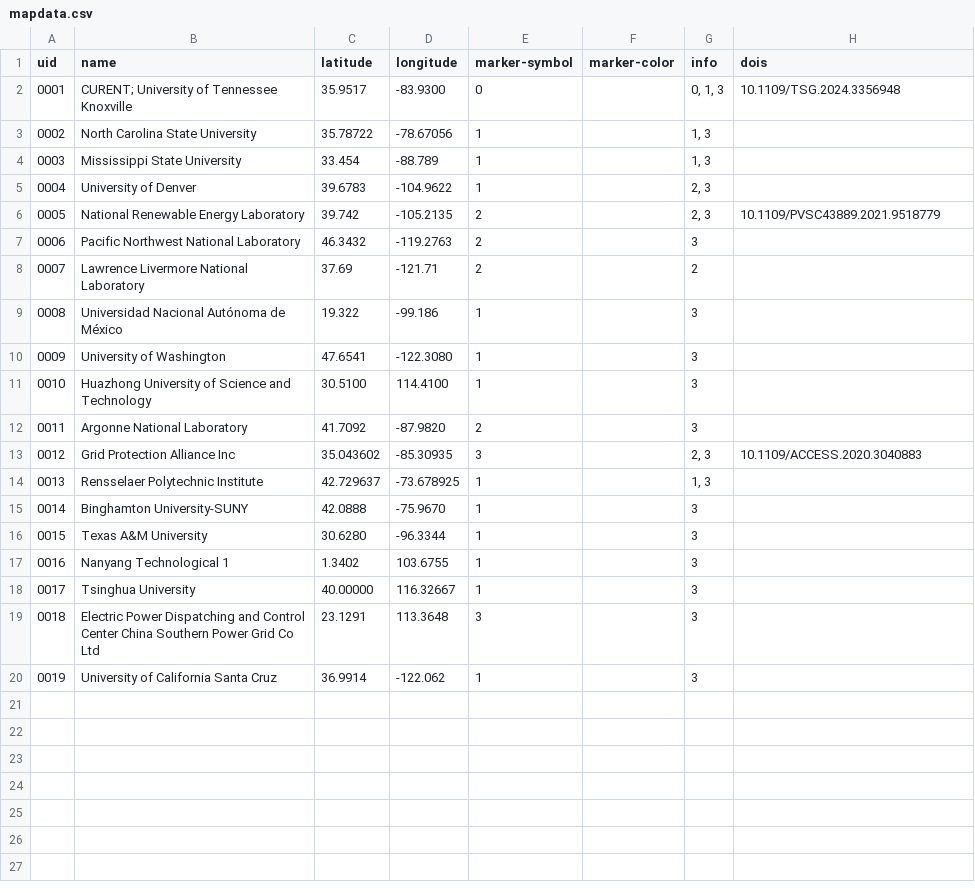
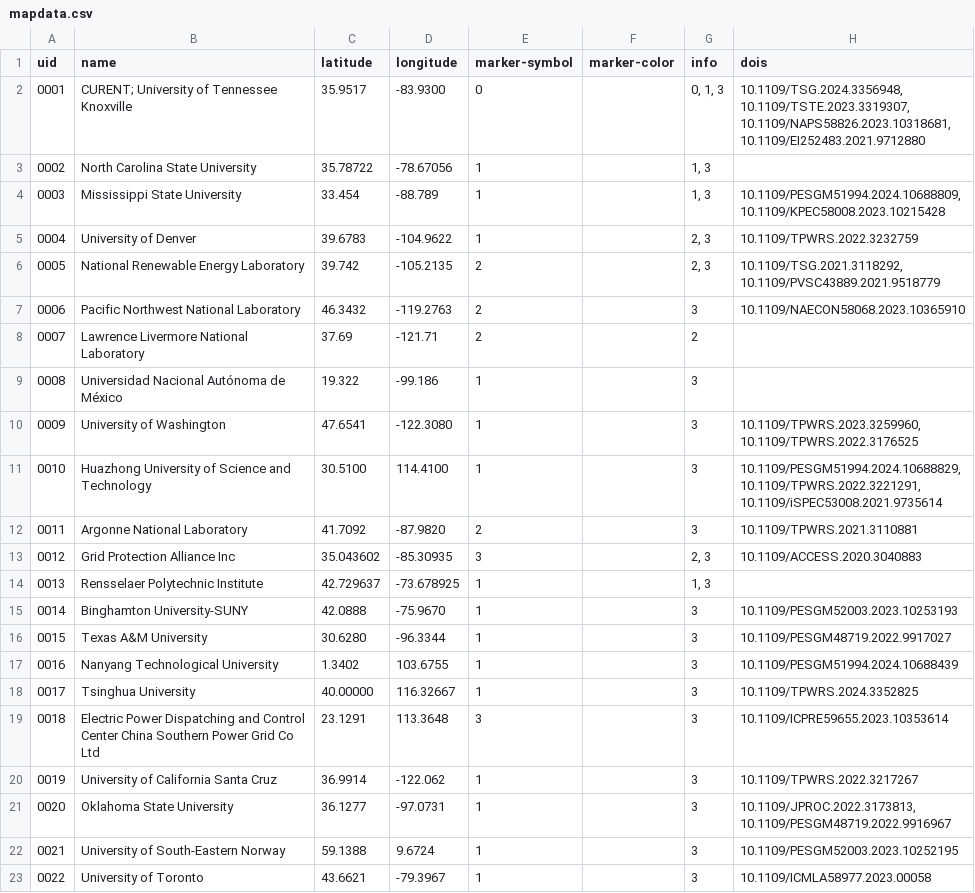
Before and after one commit to eejyin/curent.github.io, a CSV file: assets/data/mapdata.csv, drawn as a sheet.

Commit message:
[WIP] Refactor mapdata CSV, update DOIs

```diff
--- a/assets/data/mapdata.csv
+++ b/assets/data/mapdata.csv
@@ -1,20 +1,23 @@
 uid,name,latitude,longitude,marker-symbol,marker-color,info,dois
-0001,CURENT; University of Tennessee Knoxville,35.9517,-83.9300,0,,"0, 1, 3","10.1109/TSG.2024.3356948",
+0001,CURENT; University of Tennessee Knoxville,35.9517,-83.9300,0,,"0, 1, 3","10.1109/TSG.2024.3356948, 10.1109/TSTE.2023.3319307, 10.1109/NAPS58826.2023.10318681, 10.1109/EI252483.2021.9712880",
 0002,North Carolina State University,35.78722,-78.67056,1,,"1, 3",,
-0003,Mississippi State University,33.454,-88.789,1,,"1, 3",,
-0004,University of Denver,39.6783,-104.9622,1,,"2, 3",,
-0005,National Renewable Energy Laboratory,39.742,-105.2135,2,,"2, 3","10.1109/PVSC43889.2021.9518779",
-0006,Pacific Northwest National Laboratory,46.3432,-119.2763,2,,"3",,
+0003,Mississippi State University,33.454,-88.789,1,,"1, 3","10.1109/PESGM51994.2024.10688809, 10.1109/KPEC58008.2023.10215428",
+0004,University of Denver,39.6783,-104.9622,1,,"2, 3","10.1109/TPWRS.2022.3232759",
+0005,National Renewable Energy Laboratory,39.742,-105.2135,2,,"2, 3","10.1109/TSG.2021.3118292, 10.1109/PVSC43889.2021.9518779",
+0006,Pacific Northwest National Laboratory,46.3432,-119.2763,2,,"3","10.1109/NAECON58068.2023.10365910",
 0007,Lawrence Livermore National Laboratory,37.69,-121.71,2,,"2",,
 0008,Universidad Nacional Autónoma de México,19.322,-99.186,1,,"3",,
-0009,University of Washington,47.6541,-122.3080,1,,"3",,
-0010,Huazhong University of Science and Technology,30.5100,114.4100,1,,"3",,
-0011,Argonne National Laboratory,41.7092,-87.9820,2,,"3",,
+0009,University of Washington,47.6541,-122.3080,1,,"3","10.1109/TPWRS.2023.3259960, 10.1109/TPWRS.2022.3176525",
+0010,Huazhong University of Science and Technology,30.5100,114.4100,1,,"3","10.1109/PESGM51994.2024.10688829, 10.1109/TPWRS.2022.3221291, 10.1109/iSPEC53008.2021.9735614",
+0011,Argonne National Laboratory,41.7092,-87.9820,2,,"3","10.1109/TPWRS.2021.3110881",
 0012,Grid Protection Alliance Inc,35.043602,-85.30935,3,,"2, 3","10.1109/ACCESS.2020.3040883",
 0013,Rensselaer Polytechnic Institute,42.729637,-73.678925,1,,"1, 3",,
-0014,Binghamton University-SUNY,42.0888,-75.9670,1,,"3",,
-0015,Texas A&M University,30.6280,-96.3344,1,,"3",,
-0016,Nanyang Technological 1,1.3402,103.6755,1,,"3",,
-0017,Tsinghua University,40.00000,116.32667,1,,"3",,
-0018,Electric Power Dispatching and Control Center China Southern Power Grid Co Ltd,23.1291,113.3648,3,,"3",,
-0019,University of California Santa Cruz,36.9914,-122.062,1,,"3",,
+0014,Binghamton University-SUNY,42.0888,-75.9670,1,,"3","10.1109/PESGM52003.2023.10253193",
+0015,Texas A&M University,30.6280,-96.3344,1,,"3","10.1109/PESGM48719.2022.9917027",
+0016,Nanyang Technological University,1.3402,103.6755,1,,"3","10.1109/PESGM51994.2024.10688439",
+0017,Tsinghua University,40.00000,116.32667,1,,"3","10.1109/TPWRS.2024.3352825",
+0018,Electric Power Dispatching and Control Center China Southern Power Grid Co Ltd,23.1291,113.3648,3,,"3","10.1109/ICPRE59655.2023.10353614",
+0019,University of California Santa Cruz,36.9914,-122.062,1,,"3","10.1109/TPWRS.2022.3217267",
+0020,Oklahoma State University,36.1277,-97.0731,1,,"3","10.1109/JPROC.2022.3173813, 10.1109/PESGM48719.2022.9916967",
+0021,University of South-Eastern Norway,59.1388,9.6724,1,,"3","10.1109/PESGM52003.2023.10252195",
+0022,University of Toronto,43.6621,-79.3967,1,,"3","10.1109/ICMLA58977.2023.00058",
```
